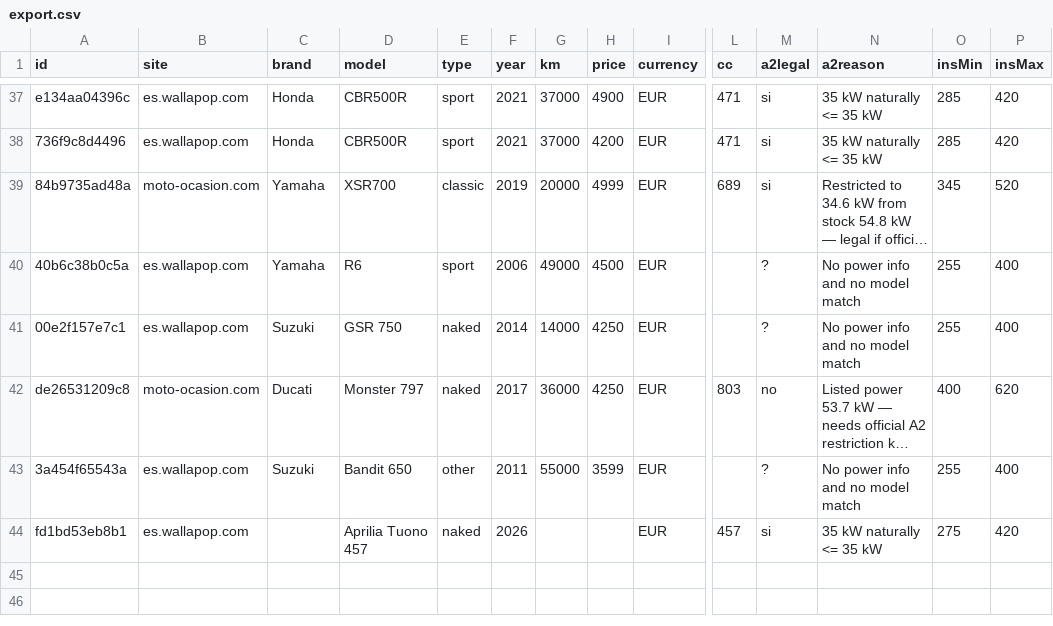
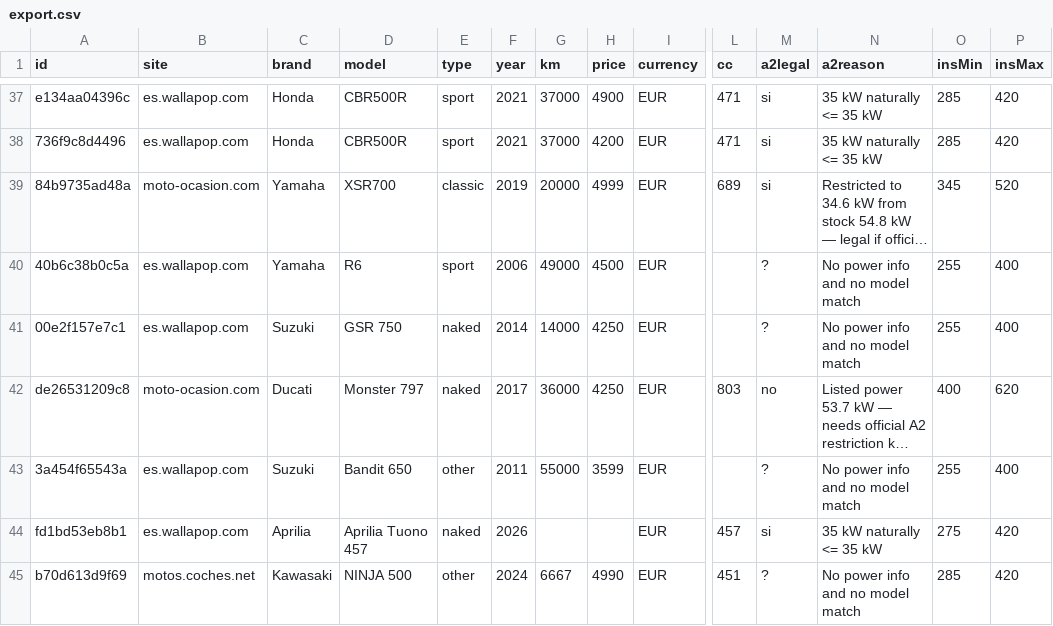
Before and after one commit to jonlautenschlager-partn/nnext-moto, a CSV file: data/export.csv, drawn as a sheet; only a part is shown, gaps mark what is left out; long unchanged cells end in …; rows hold the shown columns only; the diff names each change by its address in the sheet, - before the commit and + after, or states it on an @@ line.

```diff
--- a/data/export.csv
+++ b/data/export.csv
-C44 (brand): (empty)
+C44 (brand): Aprilia
+row 45: b70d613d9f69 | motos.coches.net | Kawasaki | NINJA 500 | other | 2024 | 6667 | 4990 | EUR | 451 | ? | No power info and no model match | 285 | 420
```
Also changed, not shown: 3 other files.
